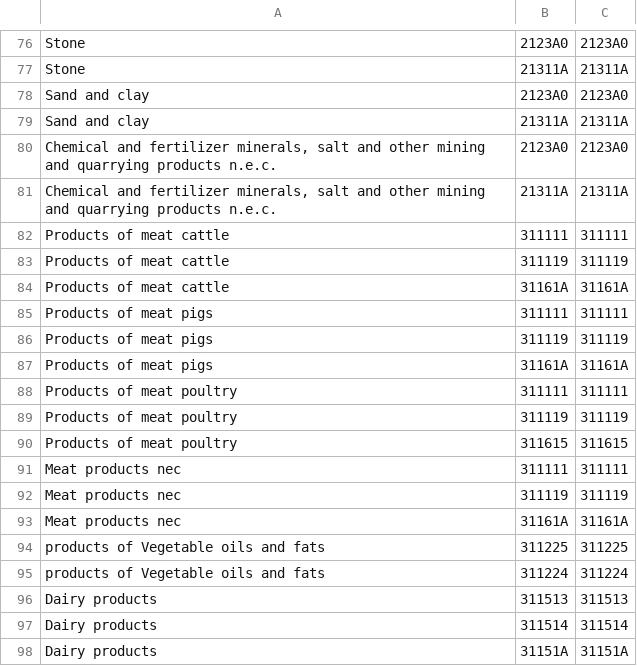
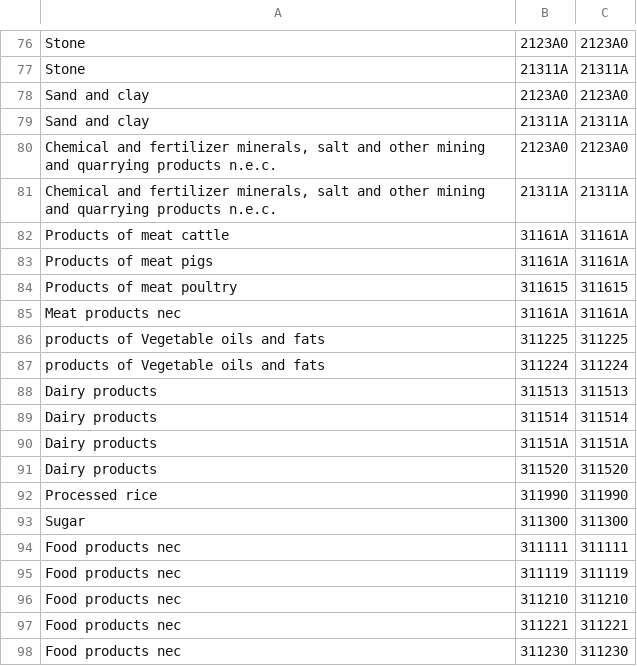
Before and after one commit to USEPA/USEEIO, a CSV file: import_factors_exio/concordances/exio_to_useeio2_commodity_concordance.csv, drawn as a sheet; only a part is shown, gaps mark what is left out; the shorter side is filled out with more unchanged rows.

Commit message:
drop meat products from animal food sectors

```diff
--- a/import_factors_exio/concordances/exio_to_useeio2_commodity_concordance.csv
+++ b/import_factors_exio/concordances/exio_to_useeio2_commodity_concordance.csv
@@ -81,13 +81,5 @@ Sand and clay,21311A,21311A
 "Chemical and fertilizer minerals, salt and other mining and quarrying products n.e.c.",21311A,21311A
-Products of meat cattle,311111,311111
-Products of meat cattle,311119,311119
 Products of meat cattle,31161A,31161A
-Products of meat pigs,311111,311111
-Products of meat pigs,311119,311119
 Products of meat pigs,31161A,31161A
-Products of meat poultry,311111,311111
-Products of meat poultry,311119,311119
 Products of meat poultry,311615,311615
-Meat products nec,311111,311111
-Meat products nec,311119,311119
 Meat products nec,31161A,31161A
```
